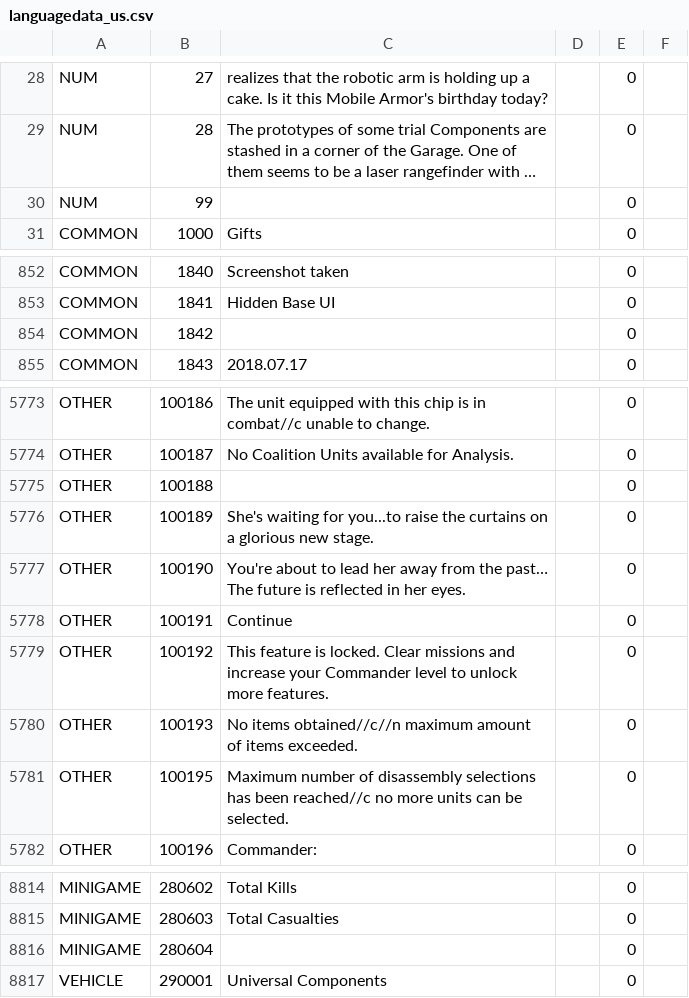
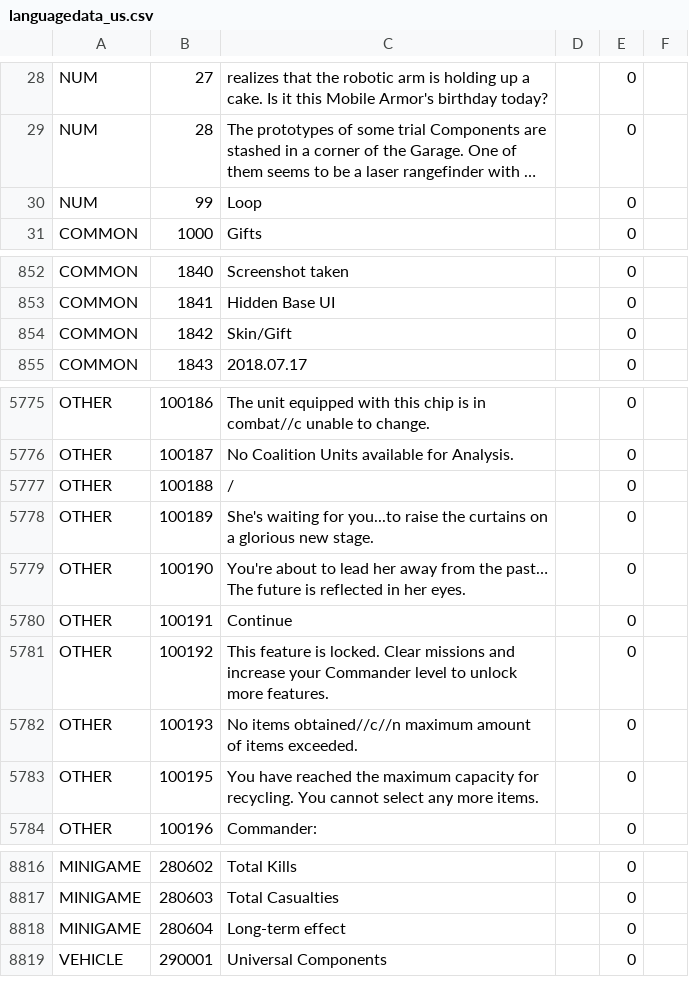
Before and after one commit to gf-data-tools/gf-data-us, a CSV file: asset/textdata/language/languagedata_us.csv, drawn as a sheet; only a part is shown, gaps mark what is left out; long unchanged cells end in …; addresses are those after the commit; the diff covers the shown part only; the diff names each change by its address in the sheet, - before the commit and + after, or states it on an @@ line.

```diff
--- a/asset/textdata/language/languagedata_us.csv
+++ b/asset/textdata/language/languagedata_us.csv
-C30: (empty)
+C30: Loop
-C854: (empty)
+C854: Skin/Gift
-C5777: (empty)
+C5777: /
-C5783: Maximum number of disassembly selections has been reached//c no more units can be selected.
+C5783: You have reached the maximum capacity for recycling. You cannot select any more items.
-C8818: (empty)
+C8818: Long-term effect
```
Also changed, not shown: 2 added rows and 37 edited cells elsewhere in this file, 57 other files.
